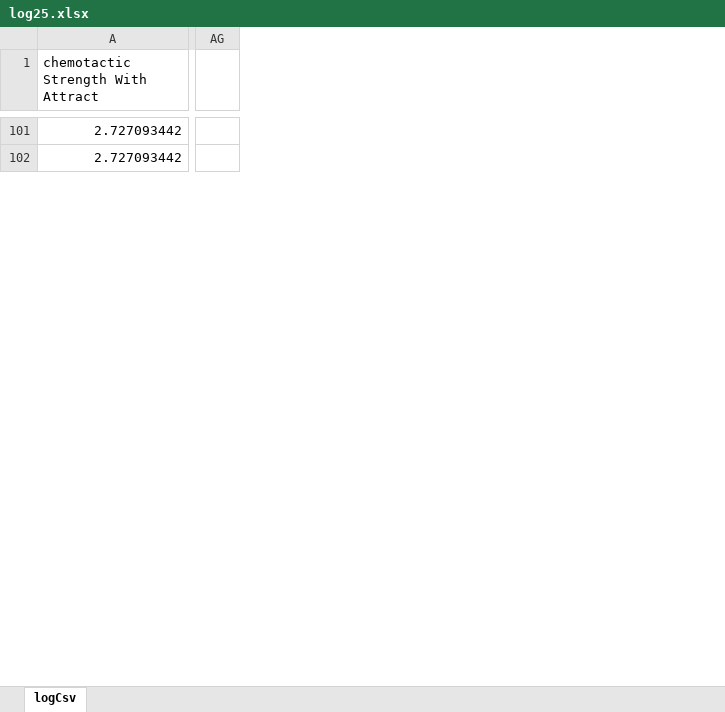
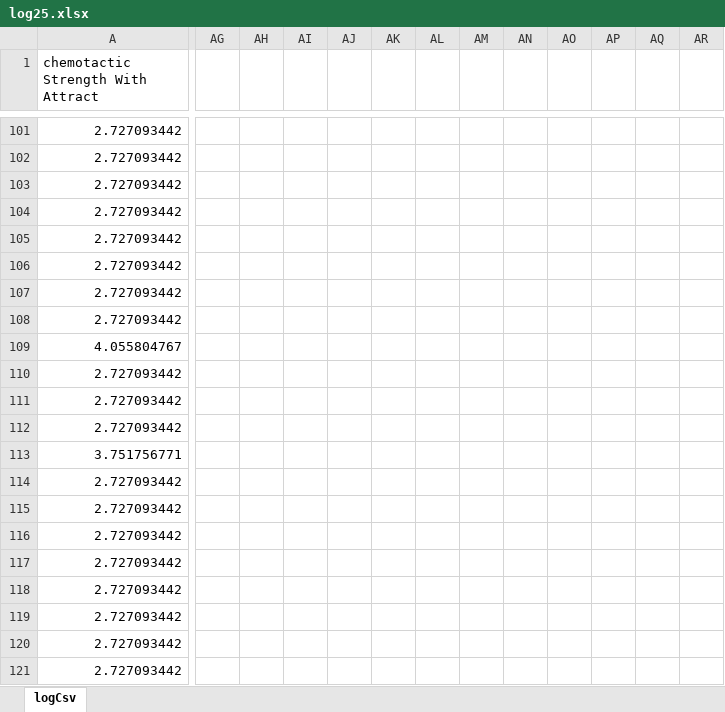
Before and after one commit to sima15/VascularNetworkOptimization, an Excel workbook: paper/documents/log25.xlsx, sheet logCsv, drawn as a sheet; only a part is shown, gaps mark what is left out; values as stored, in another font and other column widths than the file's, no borders; charts and pictures not drawn; removed rows and columns are numbered as before the commit, all else as after; rows hold the shown columns only; the diff covers the shown part only; the diff names each change by its address in the sheet, - before the commit and + after, or states it on an @@ line.

```diff
--- a/paper/documents/log25.xlsx (sheet logCsv)
+++ b/paper/documents/log25.xlsx (sheet logCsv)
-column AG, empty
+column AG, empty
+column AH, empty
+column AI, empty
+column AJ, empty
+column AK, empty
+column AL, empty
+column AM, empty
+column AN, empty
+column AO, empty
+column AP, empty
+column AQ, empty
+column AR, empty
+row 103: 2.727093442
+row 104: 2.727093442
+row 105: 2.727093442
+row 106: 2.727093442
+row 107: 2.727093442
+row 108: 2.727093442
+row 109: 4.055804767
+row 110: 2.727093442
+row 111: 2.727093442
+row 112: 2.727093442
+row 113: 3.751756771
+row 114: 2.727093442
+row 115: 2.727093442
+row 116: 2.727093442
+row 117: 2.727093442
+row 118: 2.727093442
+row 119: 2.727093442
+row 120: 2.727093442
+row 121: 2.727093442
```
Also changed, not shown: 64 added rows and 12 added columns elsewhere in this sheet, charts or pictures, paper/documents/log3-28.xlsx.
